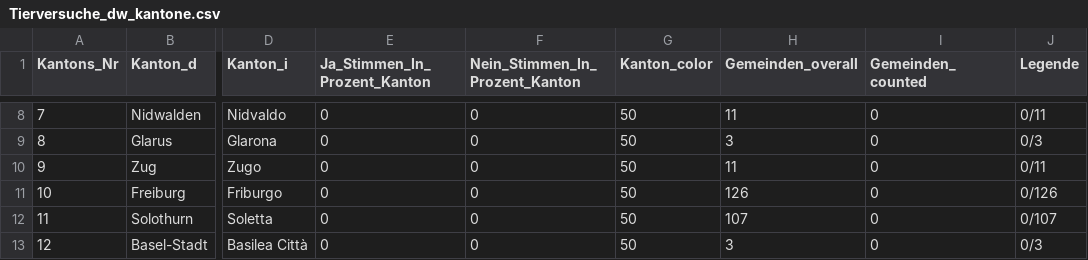
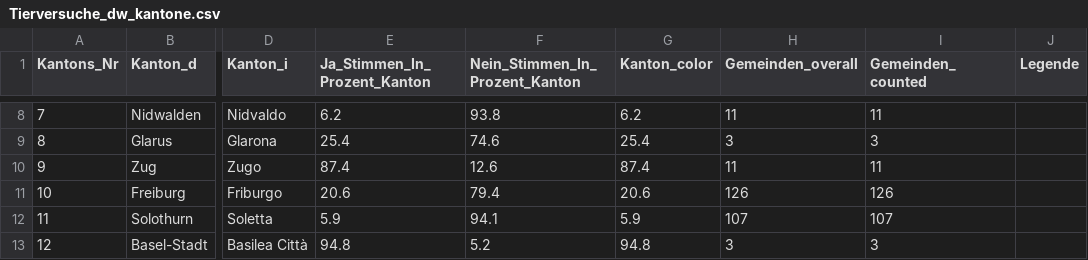
Before and after one commit to awp-finanznachrichten/lena_februar2022, a CSV file: Output/Tierversuche_dw_kantone.csv, drawn as a sheet; only a part is shown, gaps mark what is left out; the diff covers the shown part only; the diff names each change by its address in the sheet, - before the commit and + after, or states it on an @@ line.

```diff
--- a/Output/Tierversuche_dw_kantone.csv
+++ b/Output/Tierversuche_dw_kantone.csv
-E8 (Ja_Stimmen_In_Prozent_Kanton): 0
+E8 (Ja_Stimmen_In_Prozent_Kanton): 6.2
-F8 (Nein_Stimmen_In_Prozent_Kanton): 0
+F8 (Nein_Stimmen_In_Prozent_Kanton): 93.8
-G8 (Kanton_color): 50
+G8 (Kanton_color): 6.2
-I8 (Gemeinden_counted): 0
+I8 (Gemeinden_counted): 11
-J8 (Legende): 0/11
+J8 (Legende): (empty)
-E9 (Ja_Stimmen_In_Prozent_Kanton): 0
+E9 (Ja_Stimmen_In_Prozent_Kanton): 25.4
-F9 (Nein_Stimmen_In_Prozent_Kanton): 0
+F9 (Nein_Stimmen_In_Prozent_Kanton): 74.6
-G9 (Kanton_color): 50
+G9 (Kanton_color): 25.4
-I9 (Gemeinden_counted): 0
+I9 (Gemeinden_counted): 3
-J9 (Legende): 0/3
+J9 (Legende): (empty)
-E10 (Ja_Stimmen_In_Prozent_Kanton): 0
+E10 (Ja_Stimmen_In_Prozent_Kanton): 87.4
-F10 (Nein_Stimmen_In_Prozent_Kanton): 0
+F10 (Nein_Stimmen_In_Prozent_Kanton): 12.6
-G10 (Kanton_color): 50
+G10 (Kanton_color): 87.4
-I10 (Gemeinden_counted): 0
+I10 (Gemeinden_counted): 11
-J10 (Legende): 0/11
+J10 (Legende): (empty)
-E11 (Ja_Stimmen_In_Prozent_Kanton): 0
+E11 (Ja_Stimmen_In_Prozent_Kanton): 20.6
-F11 (Nein_Stimmen_In_Prozent_Kanton): 0
+F11 (Nein_Stimmen_In_Prozent_Kanton): 79.4
-G11 (Kanton_color): 50
+G11 (Kanton_color): 20.6
-I11 (Gemeinden_counted): 0
+I11 (Gemeinden_counted): 126
-J11 (Legende): 0/126
+J11 (Legende): (empty)
-E12 (Ja_Stimmen_In_Prozent_Kanton): 0
+E12 (Ja_Stimmen_In_Prozent_Kanton): 5.9
-F12 (Nein_Stimmen_In_Prozent_Kanton): 0
+F12 (Nein_Stimmen_In_Prozent_Kanton): 94.1
-G12 (Kanton_color): 50
+G12 (Kanton_color): 5.9
-I12 (Gemeinden_counted): 0
+I12 (Gemeinden_counted): 107
-J12 (Legende): 0/107
+J12 (Legende): (empty)
-E13 (Ja_Stimmen_In_Prozent_Kanton): 0
+E13 (Ja_Stimmen_In_Prozent_Kanton): 94.8
-F13 (Nein_Stimmen_In_Prozent_Kanton): 0
+F13 (Nein_Stimmen_In_Prozent_Kanton): 5.2
-G13 (Kanton_color): 50
+G13 (Kanton_color): 94.8
-I13 (Gemeinden_counted): 0
+I13 (Gemeinden_counted): 3
-J13 (Legende): 0/3
+J13 (Legende): (empty)
```
Also changed, not shown: 100 edited cells elsewhere in this file, Output/GE_Logement_dw.csv, Output/JU_Transparence_dw.csv, 43 other files.
